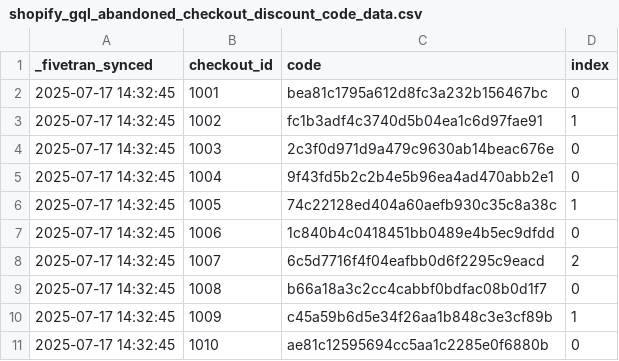
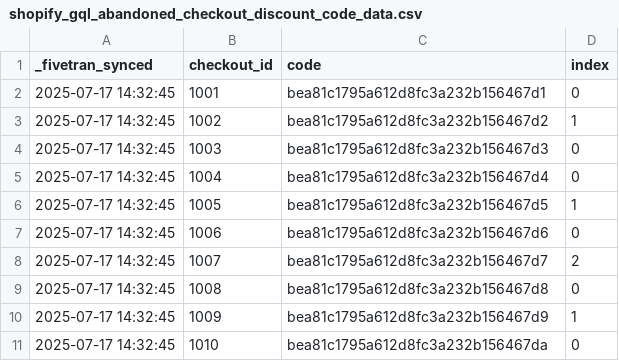
Before and after one commit to fivetran/dbt_shopify, a CSV file: integration_tests/seeds/shopify_gql_abandoned_checkout_discount_code_data.csv, drawn as a sheet.

```diff
--- a/integration_tests/seeds/shopify_gql_abandoned_checkout_discount_code_data.csv
+++ b/integration_tests/seeds/shopify_gql_abandoned_checkout_discount_code_data.csv
@@ -1,11 +1,11 @@
 _fivetran_synced,checkout_id,code,index
-2025-07-17 14:32:45,1001,bea81c1795a612d8fc3a232b156467bc,0
-2025-07-17 14:32:45,1002,fc1b3adf4c3740d5b04ea1c6d97fae91,1
-2025-07-17 14:32:45,1003,2c3f0d971d9a479c9630ab14beac676e,0
-2025-07-17 14:32:45,1004,9f43fd5b2c2b4e5b96ea4ad470abb2e1,0
-2025-07-17 14:32:45,1005,74c22128ed404a60aefb930c35c8a38c,1
-2025-07-17 14:32:45,1006,1c840b4c0418451bb0489e4b5ec9dfdd,0
-2025-07-17 14:32:45,1007,6c5d7716f4f04eafbb0d6f2295c9eacd,2
-2025-07-17 14:32:45,1008,b66a18a3c2cc4cabbf0bdfac08b0d1f7,0
-2025-07-17 14:32:45,1009,c45a59b6d5e34f26aa1b848c3e3cf89b,1
-2025-07-17 14:32:45,1010,ae81c12595694cc5aa1c2285e0f6880b,0
+2025-07-17 14:32:45,1001,bea81c1795a612d8fc3a232b156467d1,0
+2025-07-17 14:32:45,1002,bea81c1795a612d8fc3a232b156467d2,1
+2025-07-17 14:32:45,1003,bea81c1795a612d8fc3a232b156467d3,0
+2025-07-17 14:32:45,1004,bea81c1795a612d8fc3a232b156467d4,0
+2025-07-17 14:32:45,1005,bea81c1795a612d8fc3a232b156467d5,1
+2025-07-17 14:32:45,1006,bea81c1795a612d8fc3a232b156467d6,0
+2025-07-17 14:32:45,1007,bea81c1795a612d8fc3a232b156467d7,2
+2025-07-17 14:32:45,1008,bea81c1795a612d8fc3a232b156467d8,0
+2025-07-17 14:32:45,1009,bea81c1795a612d8fc3a232b156467d9,1
+2025-07-17 14:32:45,1010,bea81c1795a612d8fc3a232b156467da,0
```
Also changed, not shown: integration_tests/seeds/shopify_gql_order_discount_code_data.csv, 2 other files.
